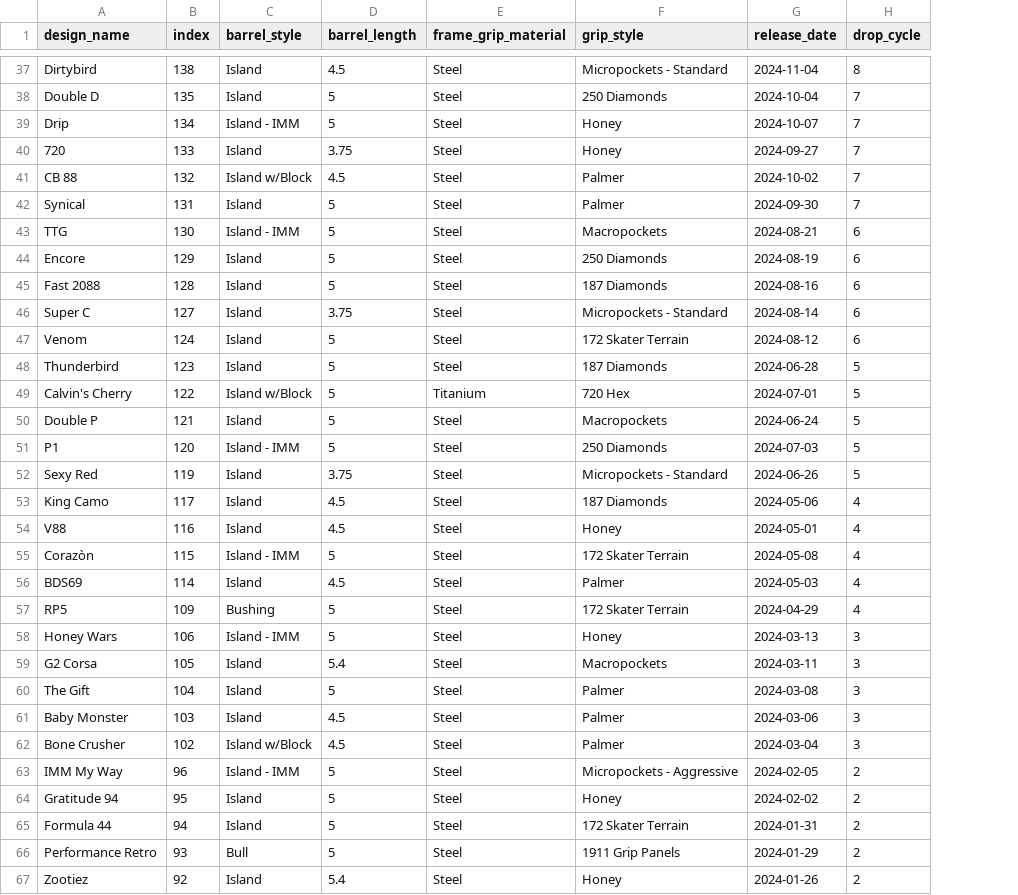
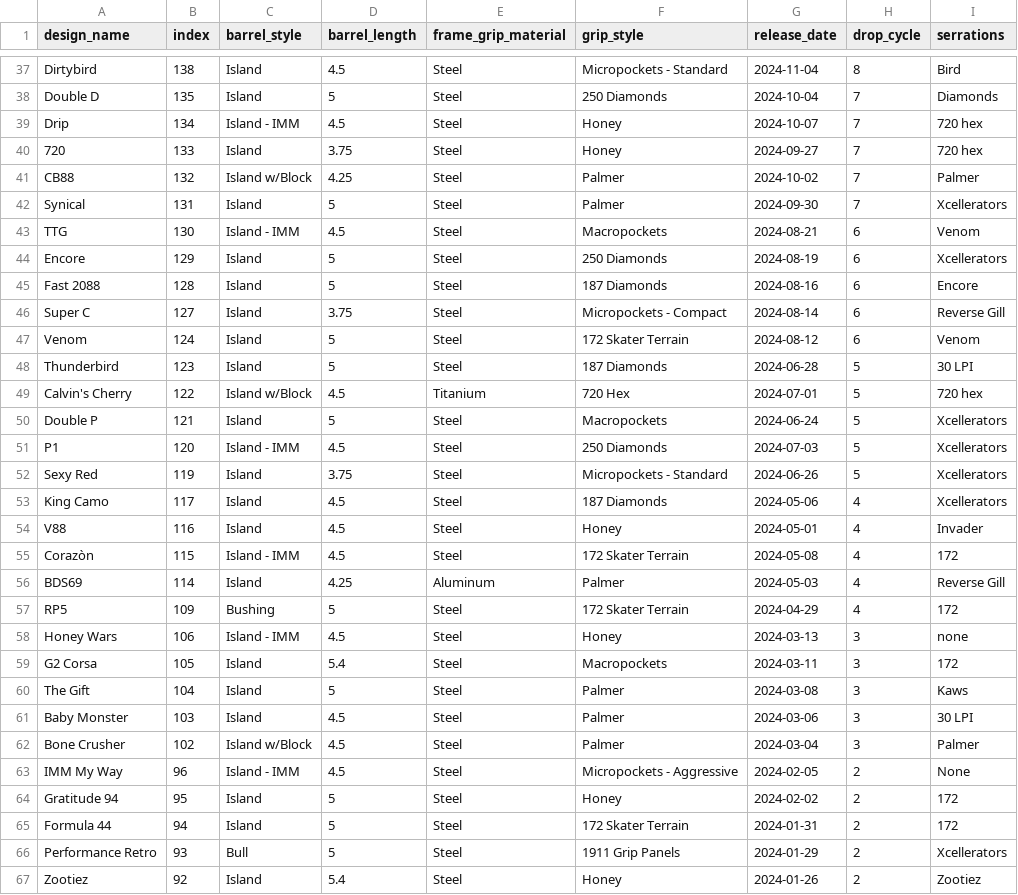
Before and after one commit to schizo-monke/svi-designs, a CSV file: svi-designs.csv, drawn as a sheet; only a part is shown, gaps mark what is left out; the diff covers the shown part only; the diff names each change by its address in the sheet, - before the commit and + after, or states it on an @@ line.

Commit message:
Serrations/fixes

```diff
--- a/svi-designs.csv
+++ b/svi-designs.csv
+column I (serrations), rows 37-67: Bird | Diamonds | 720 hex | 720 hex | Palmer | Xcellerators | Venom | Xcellerators | Encore | Reverse Gill | Venom | 30 LPI | 720 hex | Xcellerators | Xcellerators | Xcellerators | Xcellerators | Invader | 172 | Reverse Gill | 172 | none | 172 | Kaws | 30 LPI | Palmer | None | 172 | 172 | Xcellerators | Zootiez
-D39 (barrel_length): 5
+D39 (barrel_length): 4.5
-A41 (design_name): CB 88
+A41 (design_name): CB88
-D41 (barrel_length): 4.5
+D41 (barrel_length): 4.25
-D43 (barrel_length): 5
+D43 (barrel_length): 4.5
-F46 (grip_style): Micropockets - Standard
+F46 (grip_style): Micropockets - Compact
-D49 (barrel_length): 5
+D49 (barrel_length): 4.5
-D51 (barrel_length): 5
+D51 (barrel_length): 4.5
-D55 (barrel_length): 5
+D55 (barrel_length): 4.5
-D56 (barrel_length): 4.5
+D56 (barrel_length): 4.25
-E56 (frame_grip_material): Steel
+E56 (frame_grip_material): Aluminum
-D58 (barrel_length): 5
+D58 (barrel_length): 4.5
-D63 (barrel_length): 5
+D63 (barrel_length): 4.5
```
Also changed, not shown: 19 edited cells elsewhere in this file, 3 other files.
